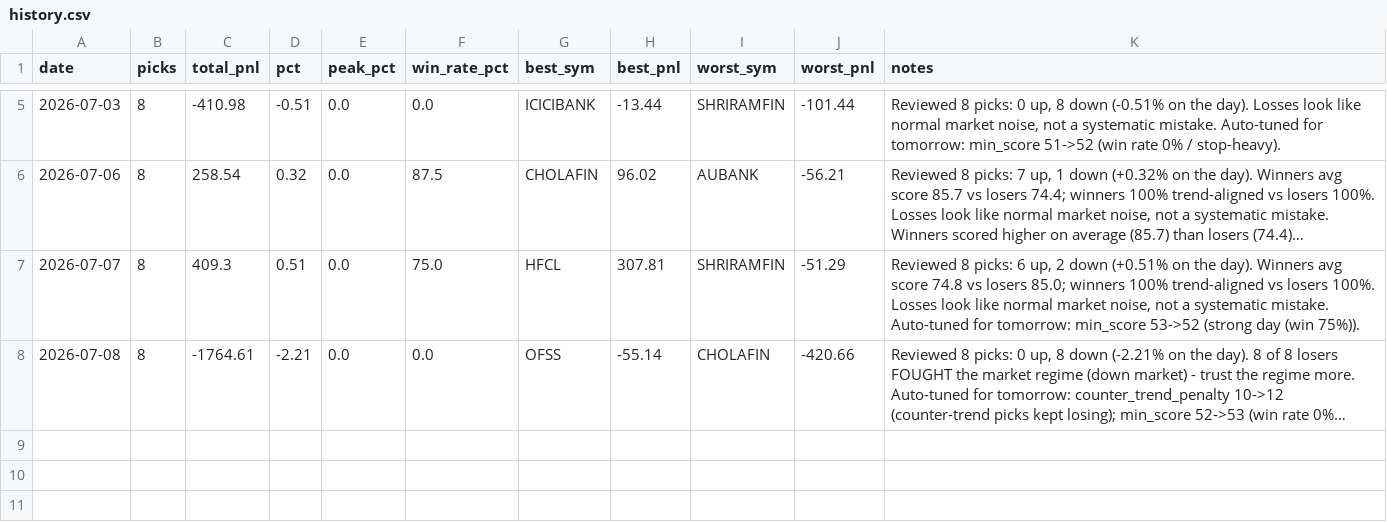
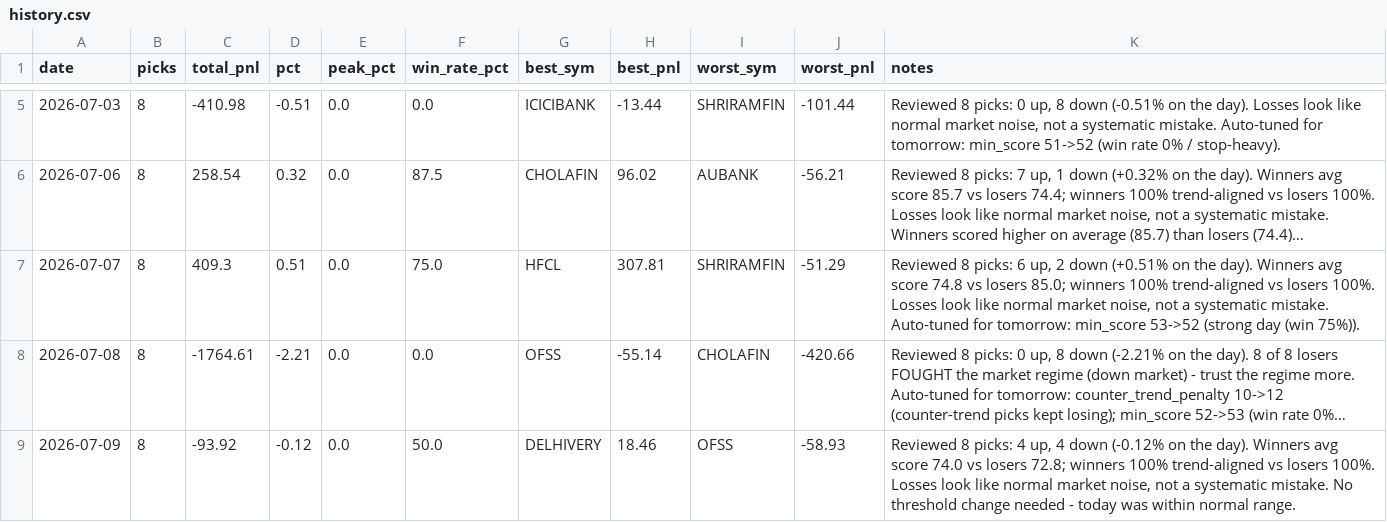
Before and after one commit to Arnav2412/trading-bot, a CSV file: reports/history.csv, drawn as a sheet; only a part is shown, gaps mark what is left out; long unchanged cells end in …; the diff names each change by its address in the sheet, - before the commit and + after, or states it on an @@ line.

```diff
--- a/reports/history.csv
+++ b/reports/history.csv
+row 9: 2026-07-09 | 8 | -93.92 | -0.12 | 0.0 | 50.0 | DELHIVERY | 18.46 | OFSS | -58.93 | Reviewed 8 picks: 4 up, 4 down (-0.12% on the day). Winners avg score 74.0 vs losers 72.8; winners 100% trend-aligned vs losers 100%. Losses look like normal market noise, not a systematic mistake. No threshold change needed - today was within normal range.
```
Also changed, not shown: 2 other files.
